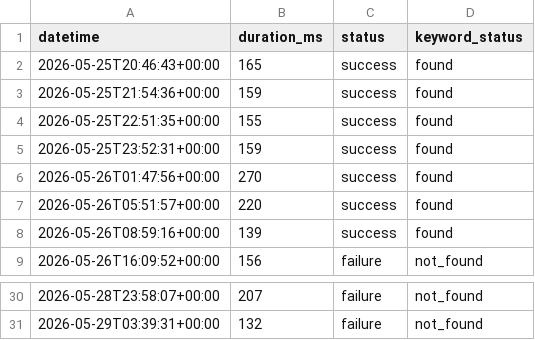
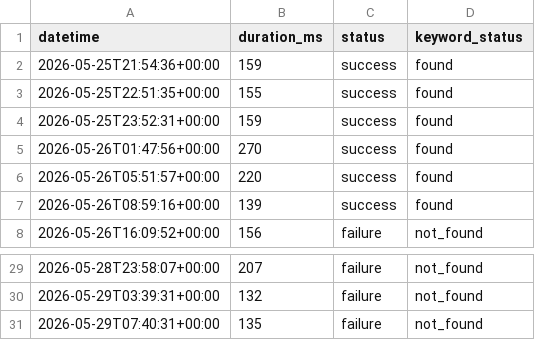
Before and after one commit to DevalPrime/BLT-Monitor, a CSV file: status-github_owaspblt.csv, drawn as a sheet; only a part is shown, gaps mark what is left out.

```diff
--- a/status-github_owaspblt.csv
+++ b/status-github_owaspblt.csv
@@ -1,3 +1,2 @@
 datetime,duration_ms,status,keyword_status
-2026-05-25T20:46:43+00:00,165,success,found
 2026-05-25T21:54:36+00:00,159,success,found
@@ -31 +30,2 @@ datetime,duration_ms,status,keyword_status
 2026-05-29T03:39:31+00:00,132,failure,not_found
+2026-05-29T07:40:31+00:00,135,failure,not_found
```
Also changed, not shown: status-api_owaspblt.csv, status-hackathons_owaspblt.csv, 6 other files.
